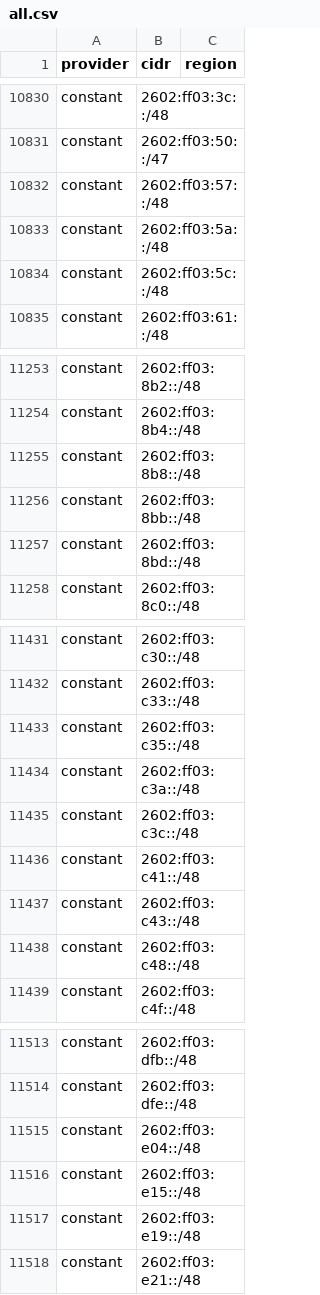
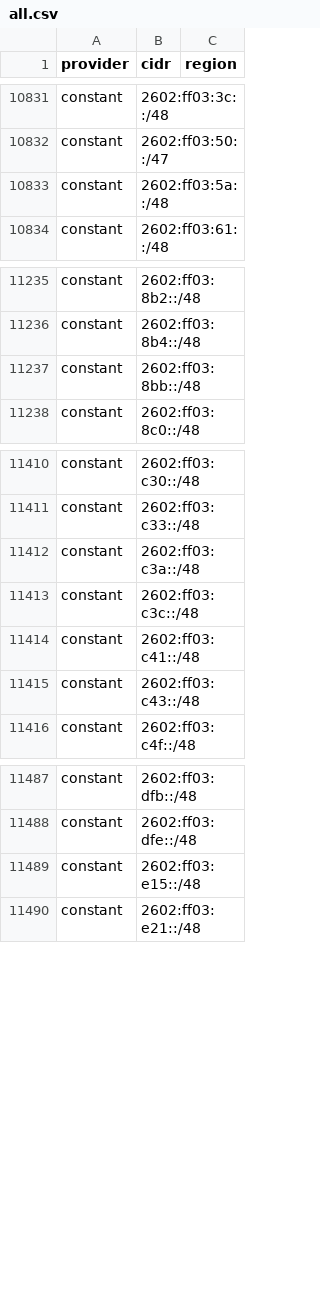
Before and after one commit to 123jjck/cdn-ip-ranges, a CSV file: all/all.csv, drawn as a sheet; only a part is shown, gaps mark what is left out; removed rows and columns are numbered as before the commit, all else as after; the diff covers the shown part only; the diff names each change by its address in the sheet, - before the commit and + after, or states it on an @@ line.

```diff
--- a/all/all.csv
+++ b/all/all.csv
-row 10832: constant | 2602:ff03:57::/48
-row 10834: constant | 2602:ff03:5c::/48
-row 11255: constant | 2602:ff03:8b8::/48
-row 11257: constant | 2602:ff03:8bd::/48
-row 11433: constant | 2602:ff03:c35::/48
-row 11438: constant | 2602:ff03:c48::/48
-row 11515: constant | 2602:ff03:e04::/48
-row 11517: constant | 2602:ff03:e19::/48
```
Also changed, not shown: 8 added rows, 27 removed rows and 12 edited cells elsewhere in this file, 34 other files.
